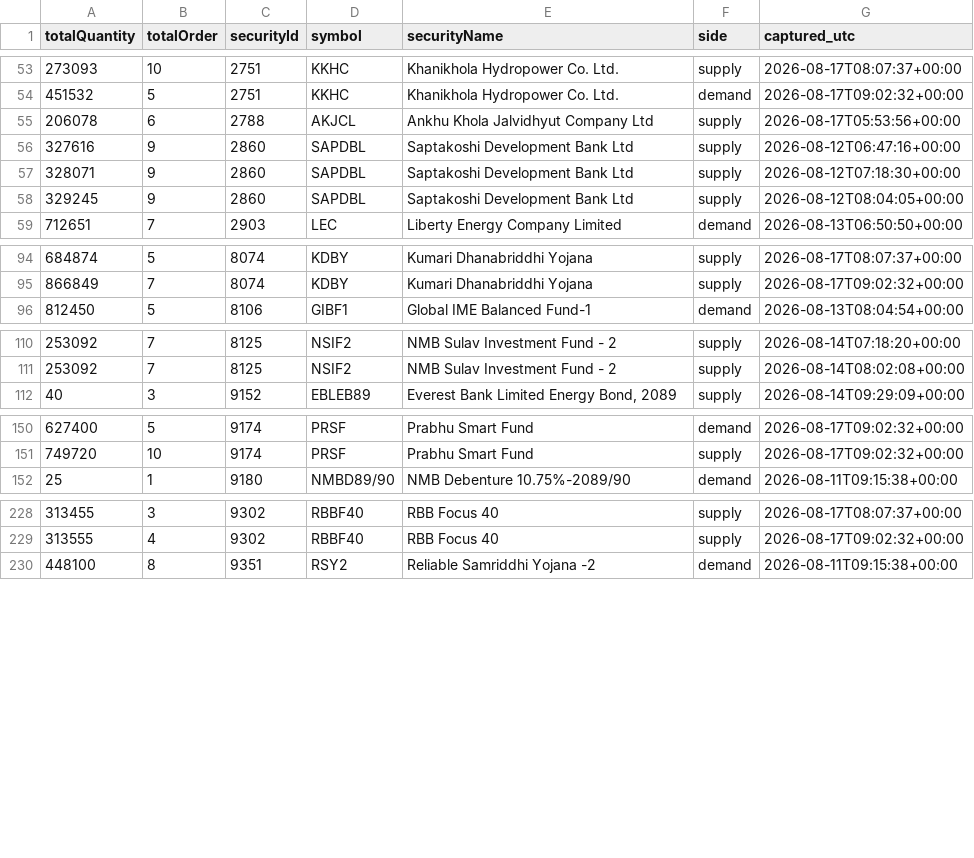
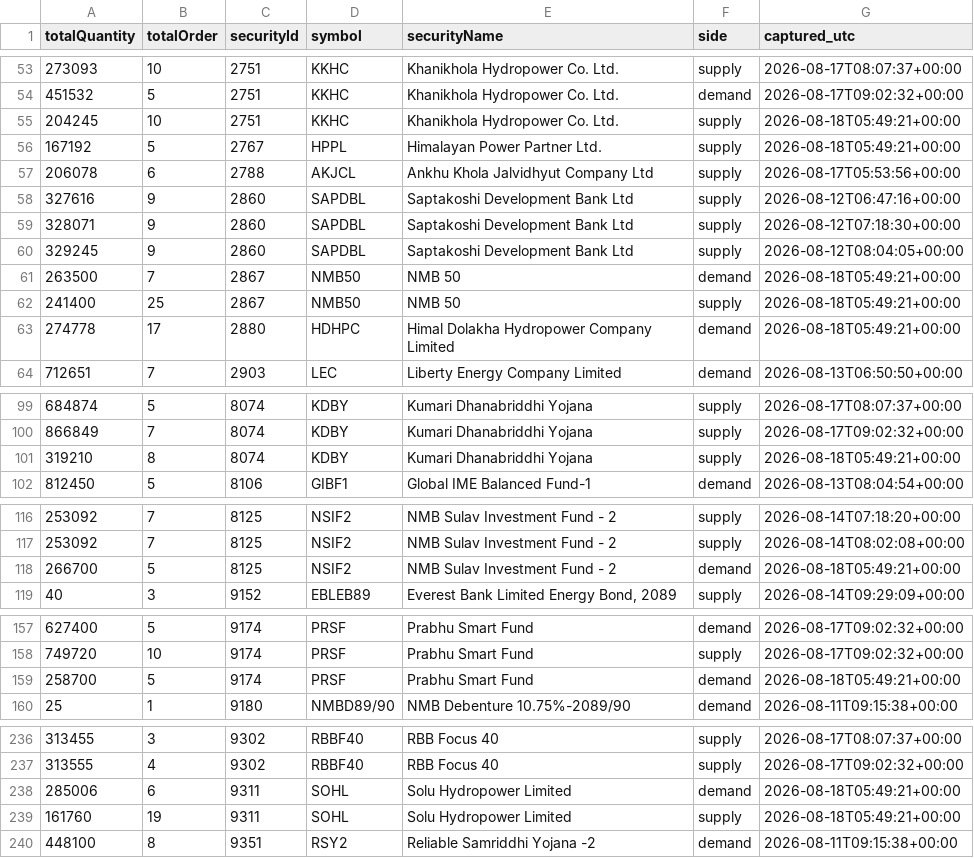
Before and after one commit to Aabaran7/nepse-forecast, a CSV file: data-mirror/orderbook/orderbook.csv, drawn as a sheet; only a part is shown, gaps mark what is left out; the diff names each change by its address in the sheet, - before the commit and + after, or states it on an @@ line.

Commit message:
orderbook: 2026-08-18T05:49Z

```diff
--- a/data-mirror/orderbook/orderbook.csv
+++ b/data-mirror/orderbook/orderbook.csv
+row 55: 204245 | 10 | 2751 | KKHC | Khanikhola Hydropower Co. Ltd. | supply | 2026-08-18T05:49:21+00:00
+row 56: 167192 | 5 | 2767 | HPPL | Himalayan Power Partner Ltd. | supply | 2026-08-18T05:49:21+00:00
+row 61: 263500 | 7 | 2867 | NMB50 | NMB 50 | demand | 2026-08-18T05:49:21+00:00
+row 62: 241400 | 25 | 2867 | NMB50 | NMB 50 | supply | 2026-08-18T05:49:21+00:00
+row 63: 274778 | 17 | 2880 | HDHPC | Himal Dolakha Hydropower Company Limited | demand | 2026-08-18T05:49:21+00:00
+row 101: 319210 | 8 | 8074 | KDBY | Kumari Dhanabriddhi Yojana | supply | 2026-08-18T05:49:21+00:00
+row 118: 266700 | 5 | 8125 | NSIF2 | NMB Sulav Investment Fund - 2 | demand | 2026-08-18T05:49:21+00:00
+row 159: 258700 | 5 | 9174 | PRSF | Prabhu Smart Fund | demand | 2026-08-18T05:49:21+00:00
+row 238: 285006 | 6 | 9311 | SOHL | Solu Hydropower Limited | demand | 2026-08-18T05:49:21+00:00
+row 239: 161760 | 19 | 9311 | SOHL | Solu Hydropower Limited | supply | 2026-08-18T05:49:21+00:00
```
Also changed, not shown: data-mirror/news/sentiment.csv, data-mirror/orderbook/_manifest.csv, 2 other files.
